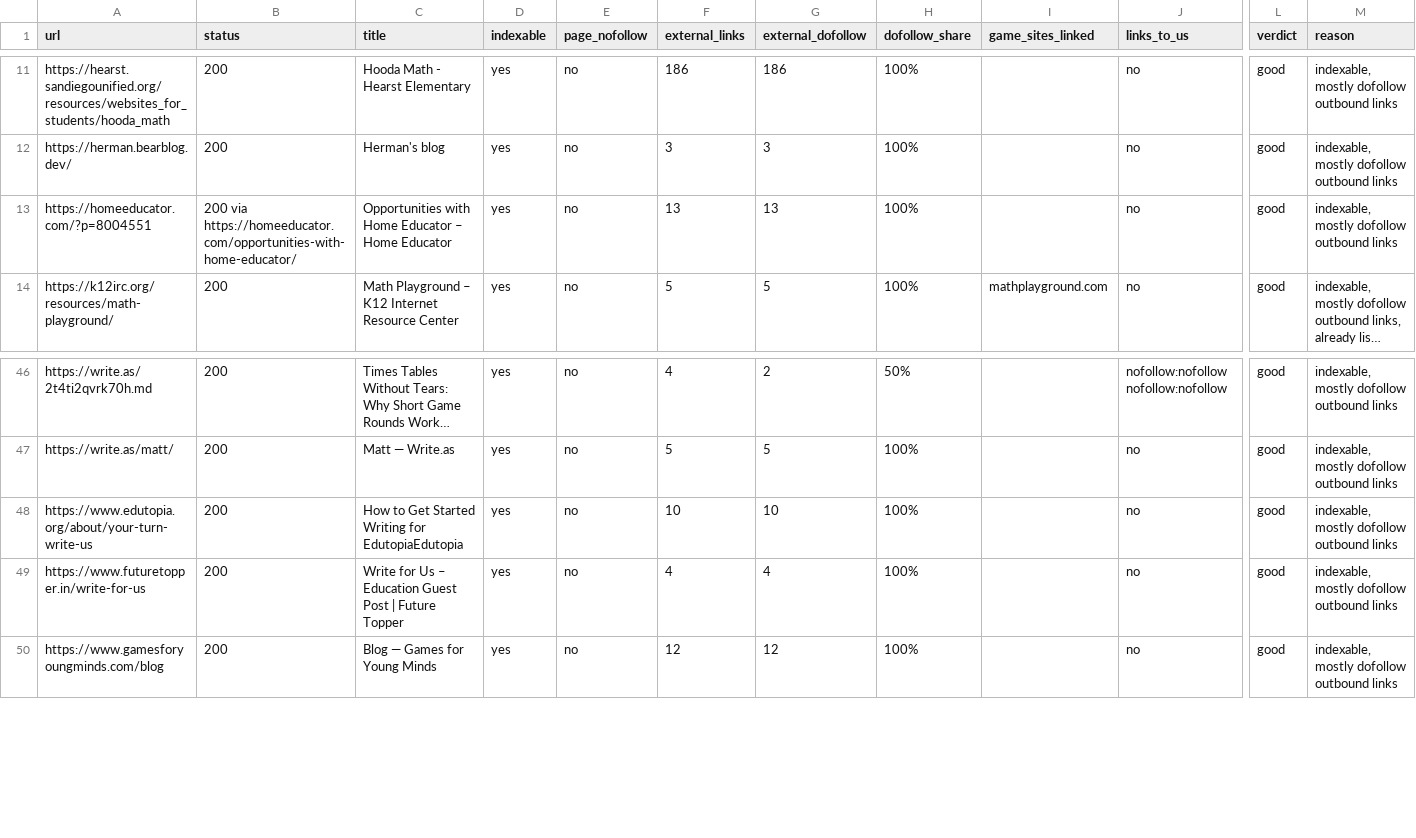
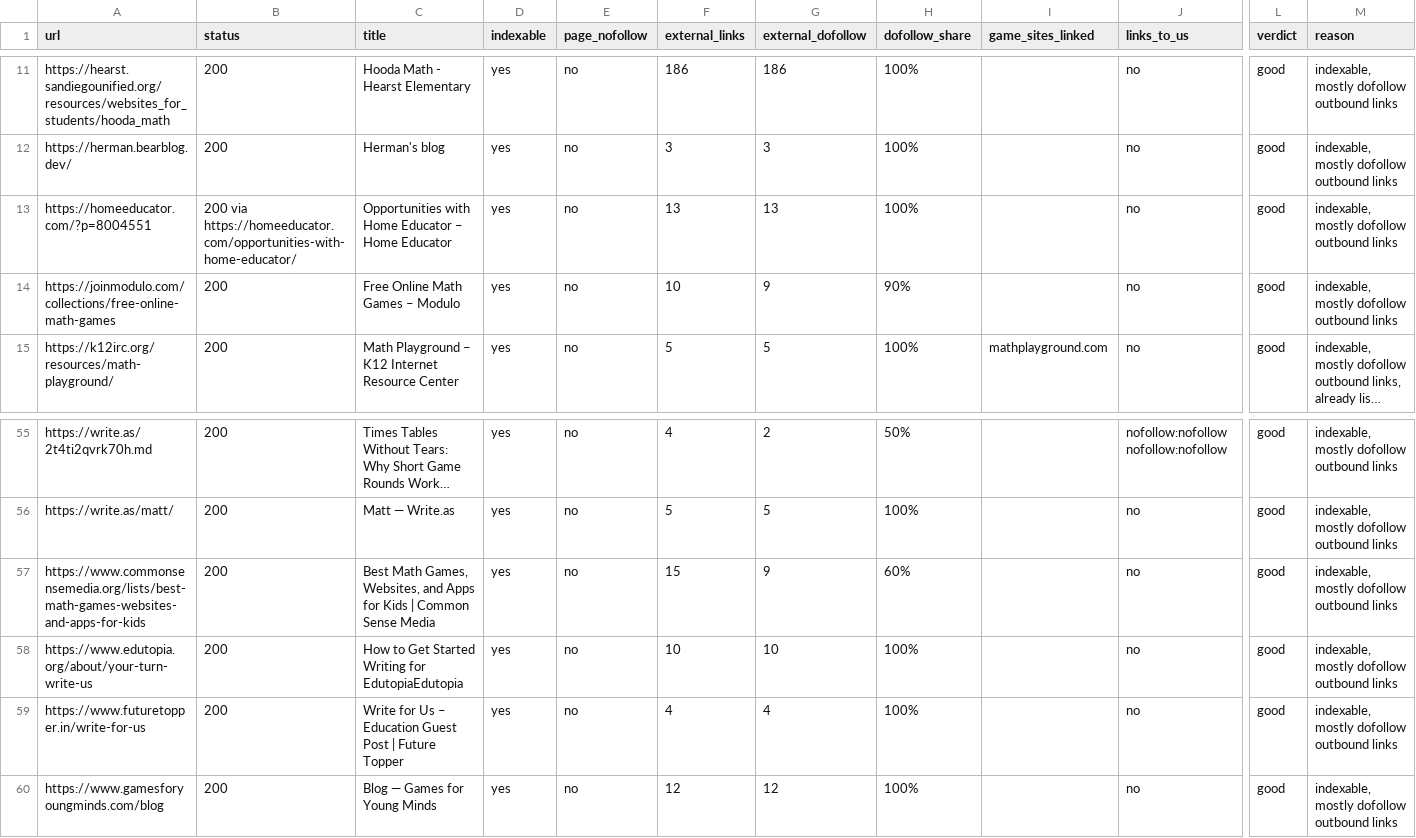
Before and after one commit to thanhnt1910/gsc-data, a CSV file: data/prospects/rel-2026-10-07.csv, drawn as a sheet; only a part is shown, gaps mark what is left out; long unchanged cells end in …; rows hold the shown columns only; the diff covers the shown part only; the diff names each change by its address in the sheet, - before the commit and + after, or states it on an @@ line.

```diff
--- a/data/prospects/rel-2026-10-07.csv
+++ b/data/prospects/rel-2026-10-07.csv
+row 14: https://joinmodulo.com/collections/free-online-math-games | 200 | Free Online Math Games – Modulo | yes | no | 10 | 9 | 90% |  | no | good | indexable, mostly dofollow outbound links
+row 57: https://www.commonsensemedia.org/lists/best-math-games-websites-and-apps-for-kids | 200 | Best Math Games, Websites, and Apps for Kids | Common Sense Media | yes | no | 15 | 9 | 60% |  | no | good | indexable, mostly dofollow outbound links
```
Also changed, not shown: 12 added rows elsewhere in this file.
